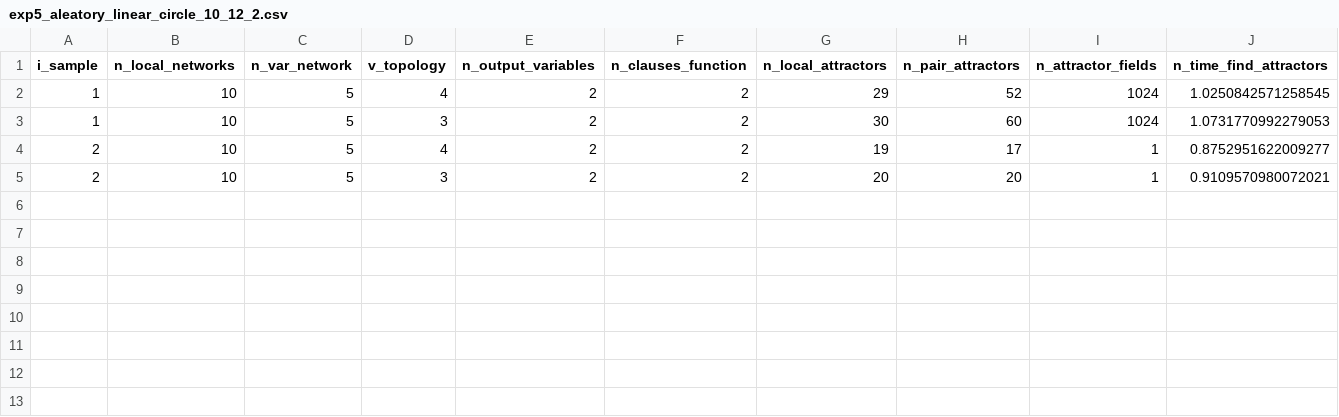
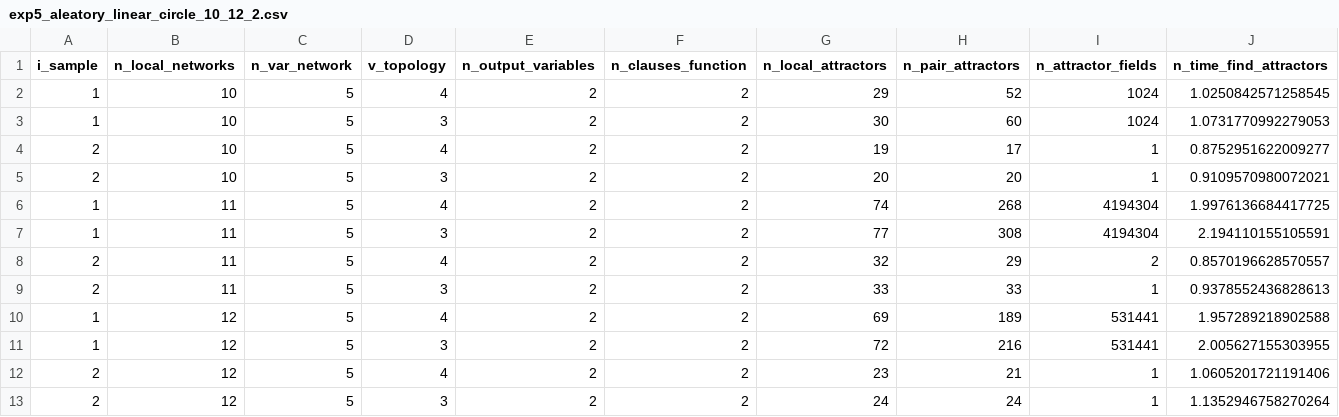
Before and after one commit to crptcusco/cbnetwork, a CSV file: exp5_aleatory_linear_circle_10_12_2.csv, drawn as a sheet; only a part is shown; rows hold the shown columns only; the diff names each change by its address in the sheet, - before the commit and + after, or states it on an @@ line.

```diff
--- a/exp5_aleatory_linear_circle_10_12_2.csv
+++ b/exp5_aleatory_linear_circle_10_12_2.csv
+row 6: 1 | 11 | 5 | 4 | 2 | 2 | 74 | 268 | 4194304 | 1.9976136684417725
+row 7: 1 | 11 | 5 | 3 | 2 | 2 | 77 | 308 | 4194304 | 2.194110155105591
+row 8: 2 | 11 | 5 | 4 | 2 | 2 | 32 | 29 | 2 | 0.8570196628570557
+row 9: 2 | 11 | 5 | 3 | 2 | 2 | 33 | 33 | 1 | 0.9378552436828613
+row 10: 1 | 12 | 5 | 4 | 2 | 2 | 69 | 189 | 531441 | 1.957289218902588
+row 11: 1 | 12 | 5 | 3 | 2 | 2 | 72 | 216 | 531441 | 2.005627155303955
+row 12: 2 | 12 | 5 | 4 | 2 | 2 | 23 | 21 | 1 | 1.0605201721191406
+row 13: 2 | 12 | 5 | 3 | 2 | 2 | 24 | 24 | 1 | 1.1352946758270264
```
Also changed, not shown: 2 other files.
